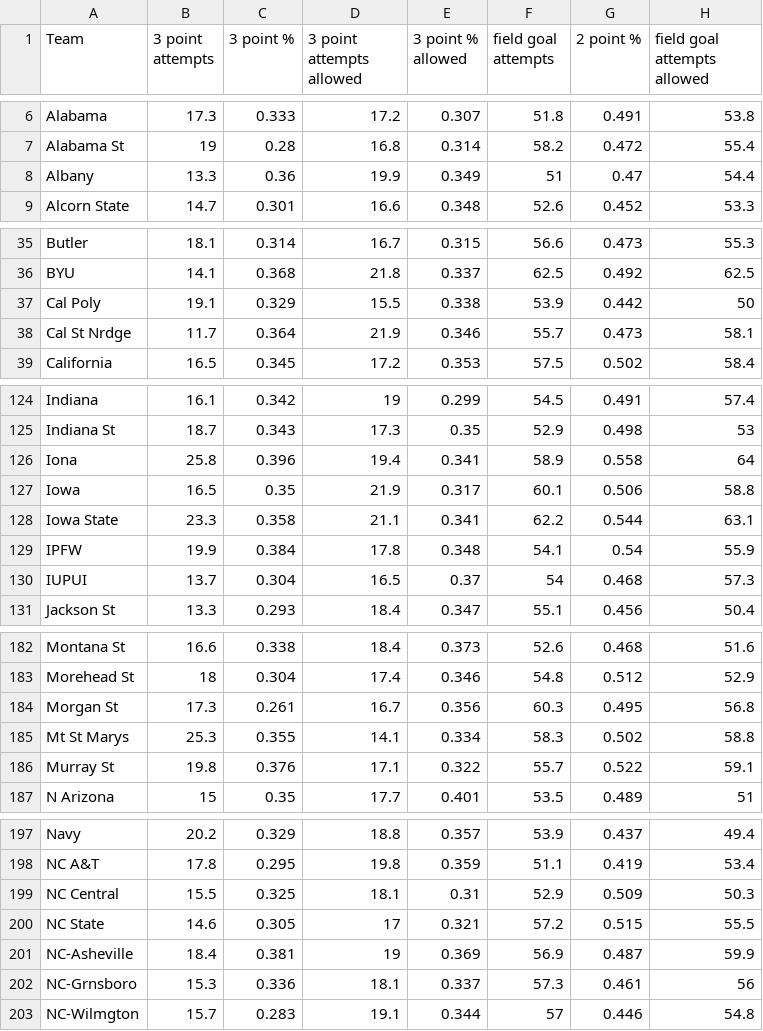
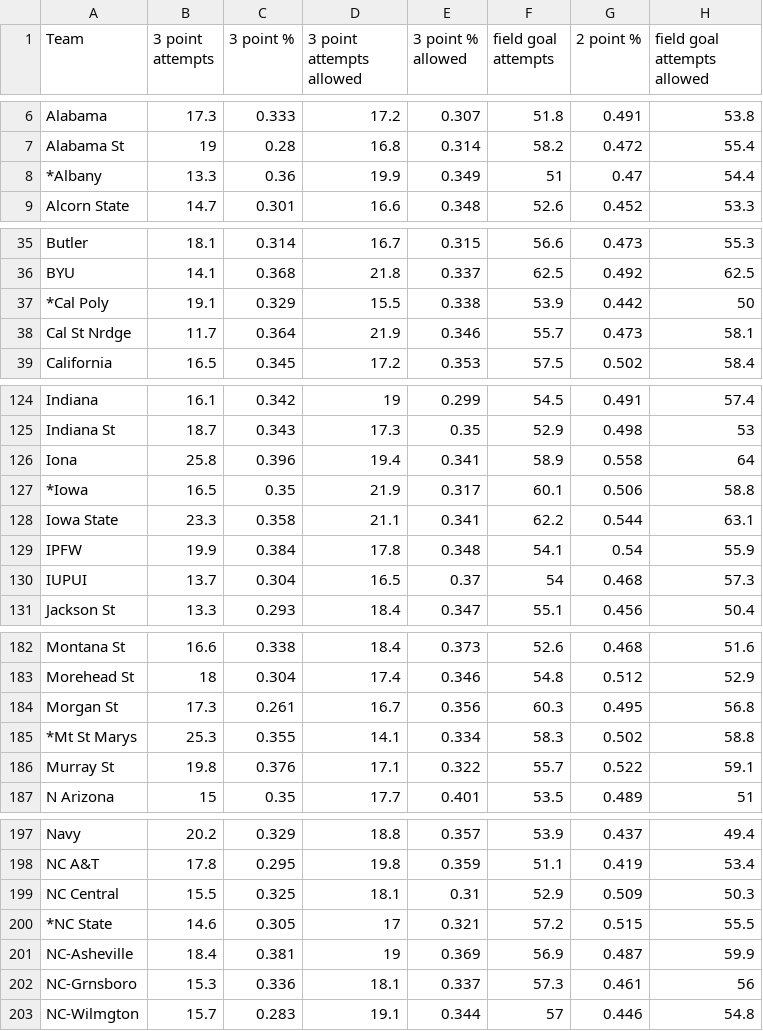
Before and after one commit to thalper/March-Madness, a CSV file: Previous/tr14.csv, drawn as a sheet; only a part is shown, gaps mark what is left out; the diff covers the shown part only; the diff names each change by its address in the sheet, - before the commit and + after, or states it on an @@ line.

```diff
--- a/Previous/tr14.csv
+++ b/Previous/tr14.csv
-A8 (Team): Albany
+A8 (Team): *Albany
-A37 (Team): Cal Poly
+A37 (Team): *Cal Poly
-A127 (Team): Iowa
+A127 (Team): *Iowa
-A185 (Team): Mt St Marys
+A185 (Team): *Mt St Marys
-A200 (Team): NC State
+A200 (Team): *NC State
```
Also changed, not shown: 3 edited cells elsewhere in this file, Previous/tr13.csv, Previous/tr15.csv, 13 other files.
